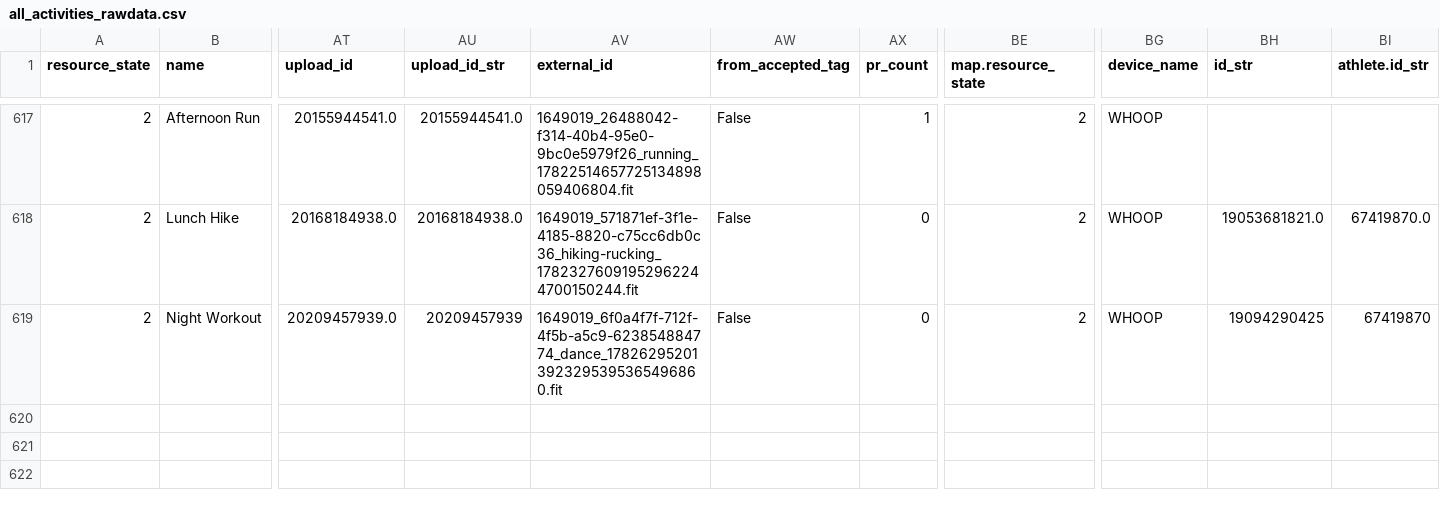
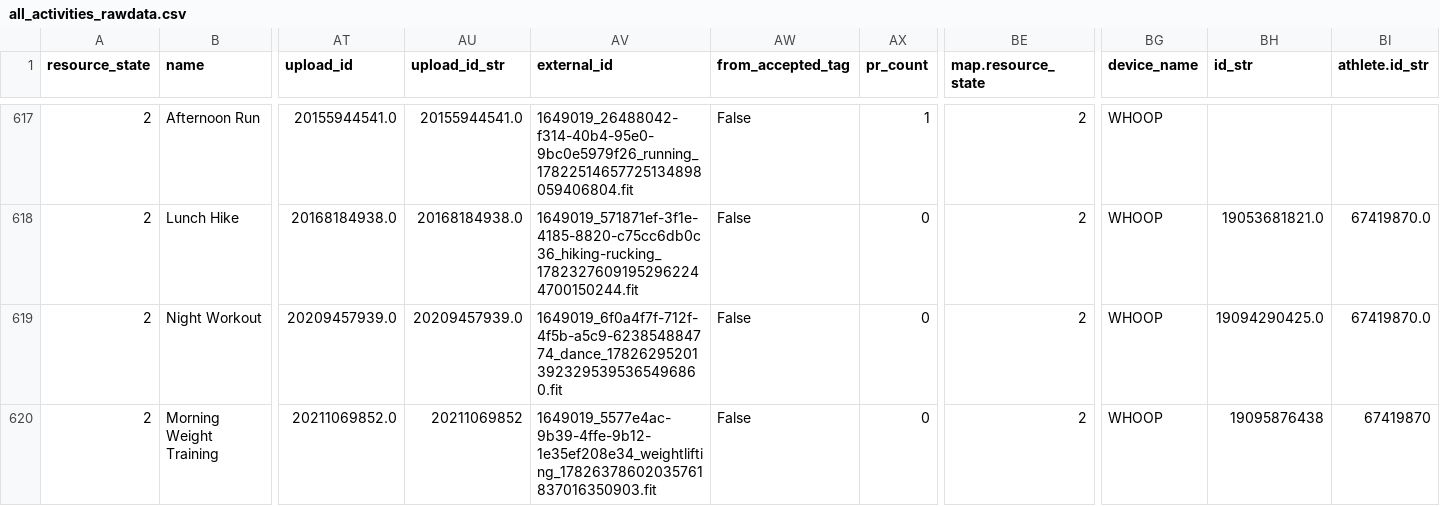
Before and after one commit to adbrigs/strava-training-dashboard, a CSV file: Training_Intensity_Report/dashboard/data/all_activities_rawdata.csv, drawn as a sheet; only a part is shown, gaps mark what is left out; rows hold the shown columns only; the diff names each change by its address in the sheet, - before the commit and + after, or states it on an @@ line.

```diff
--- a/Training_Intensity_Report/dashboard/data/all_activities_rawdata.csv
+++ b/Training_Intensity_Report/dashboard/data/all_activities_rawdata.csv
-AU619 (upload_id_str): 20209457939
+AU619 (upload_id_str): 20209457939.0
-BH619 (id_str): 19094290425
+BH619 (id_str): 19094290425.0
-BI619 (athlete.id_str): 67419870
+BI619 (athlete.id_str): 67419870.0
+row 620: 2 | Morning Weight Training | 20211069852.0 | 20211069852 | 1649019_5577e4ac-9b39-4ffe-9b12-1e35ef208e34_weightlifting_17826378602035761837016350903.fit | False | 0 | 2 | WHOOP | 19095876438 | 67419870
```
Also changed, not shown: 2 other files.
